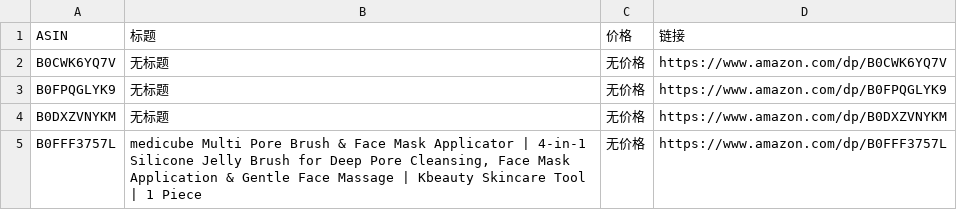
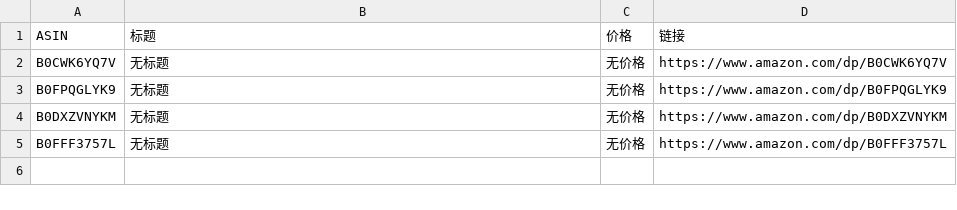
Before and after one commit to wekede01-crypto/Cursor-Review, a CSV file: review_data.csv, drawn as a sheet.

```diff
--- a/review_data.csv
+++ b/review_data.csv
@@ -4,2 +4,2 @@ B0FPQGLYK9,无标题,无价格,https://www.amazon.com/dp/B0FPQGLYK9
 B0DXZVNYKM,无标题,无价格,https://www.amazon.com/dp/B0DXZVNYKM
-B0FFF3757L,"medicube Multi Pore Brush & Face Mask Applicator | 4-in-1 Silicone Jelly Brush for Deep Pore Cleansing, Face Mask Application & Gentle Face Massage | Kbeauty Skincare Tool | 1 Piece",无价格,https://www.amazon.com/dp/B0FFF3757L
+B0FFF3757L,无标题,无价格,https://www.amazon.com/dp/B0FFF3757L
```
